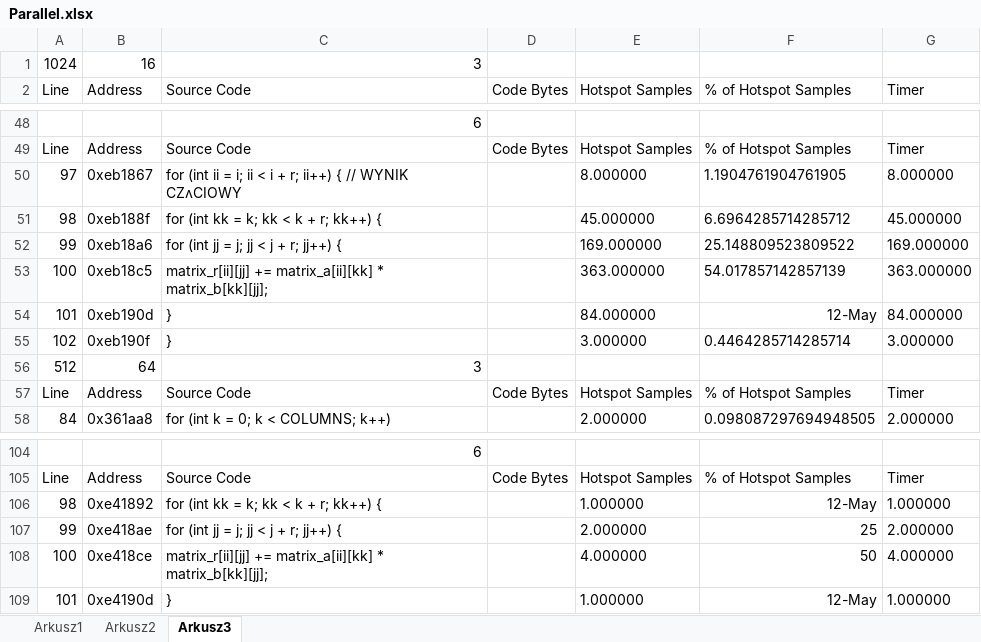
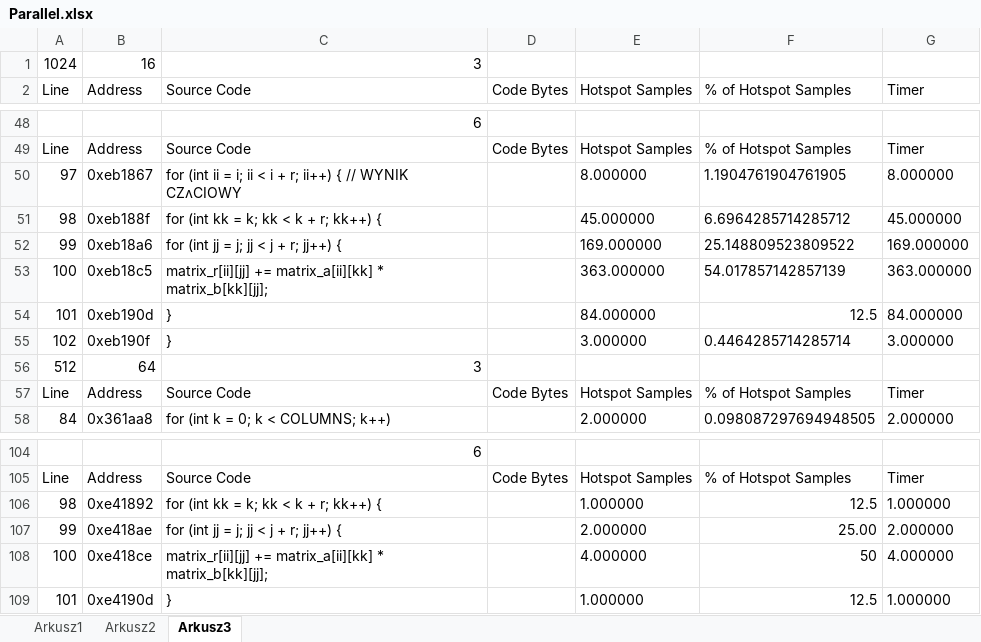
Before and after one commit to Maaslak/PRWalk, an Excel workbook: Parallel.xlsx, sheet Arkusz3, drawn as a sheet; only a part is shown, gaps mark what is left out; values as stored, in another font and other column widths than the file's, no borders; the diff names each change by its address in the sheet, - before the commit and + after, or states it on an @@ line.

Commit message:
asdf

```diff
--- a/Parallel.xlsx (sheet Arkusz3)
+++ b/Parallel.xlsx (sheet Arkusz3)
-F54 (% of Hotspot Samples): 12-May
+F54 (% of Hotspot Samples): 12.5
-F106 (% of Hotspot Samples): 12-May
+F106 (% of Hotspot Samples): 12.5
-F107 (% of Hotspot Samples): 25
+F107 (% of Hotspot Samples): 25.00
-F109 (% of Hotspot Samples): 12-May
+F109 (% of Hotspot Samples): 12.5
```
